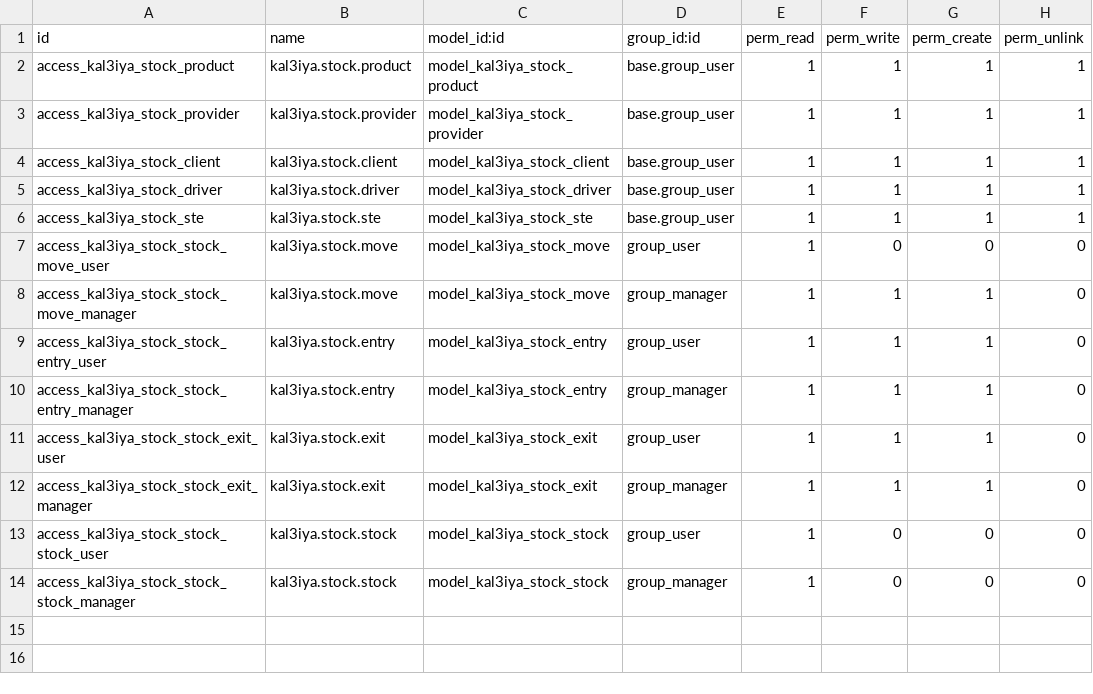
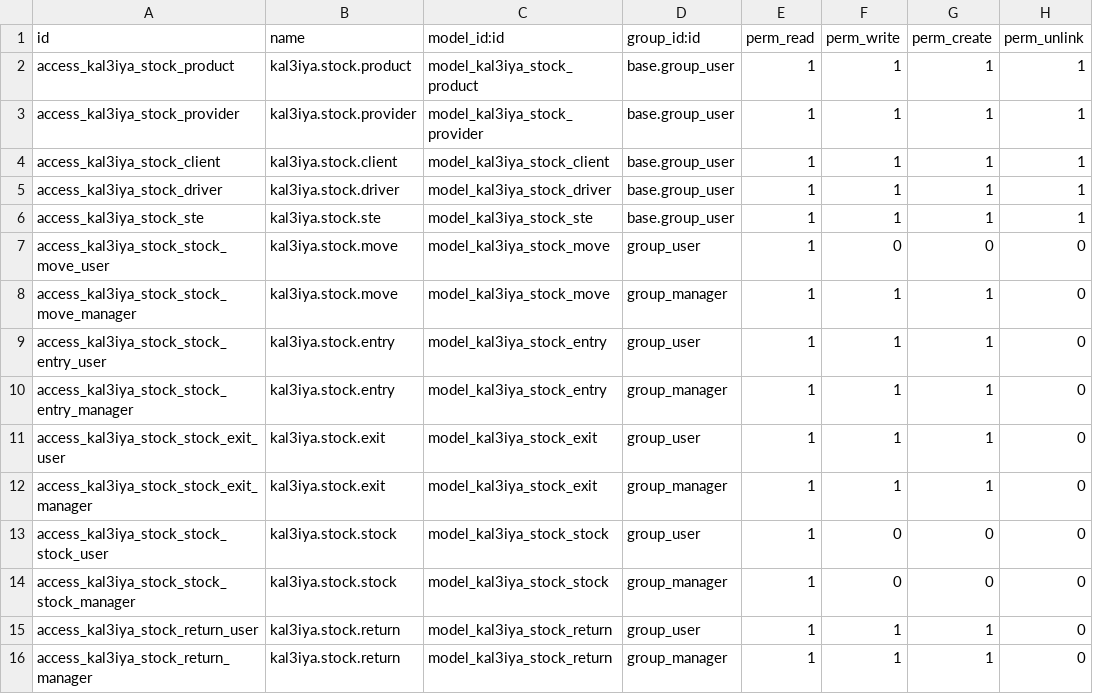
Before and after one commit to ayoubakhrif/Soufiane-Food, a CSV file: custom-addons/kal3iya_stock/security/ir.model.access.csv, drawn as a sheet; the diff names each change by its address in the sheet, - before the commit and + after, or states it on an @@ line.

```diff
--- a/custom-addons/kal3iya_stock/security/ir.model.access.csv
+++ b/custom-addons/kal3iya_stock/security/ir.model.access.csv
+row 15: access_kal3iya_stock_return_user | kal3iya.stock.return | model_kal3iya_stock_return | group_user | 1 | 1 | 1 | 0
+row 16: access_kal3iya_stock_return_manager | kal3iya.stock.return | model_kal3iya_stock_return | group_manager | 1 | 1 | 1 | 0
```
Also changed, not shown: 8 other files.
